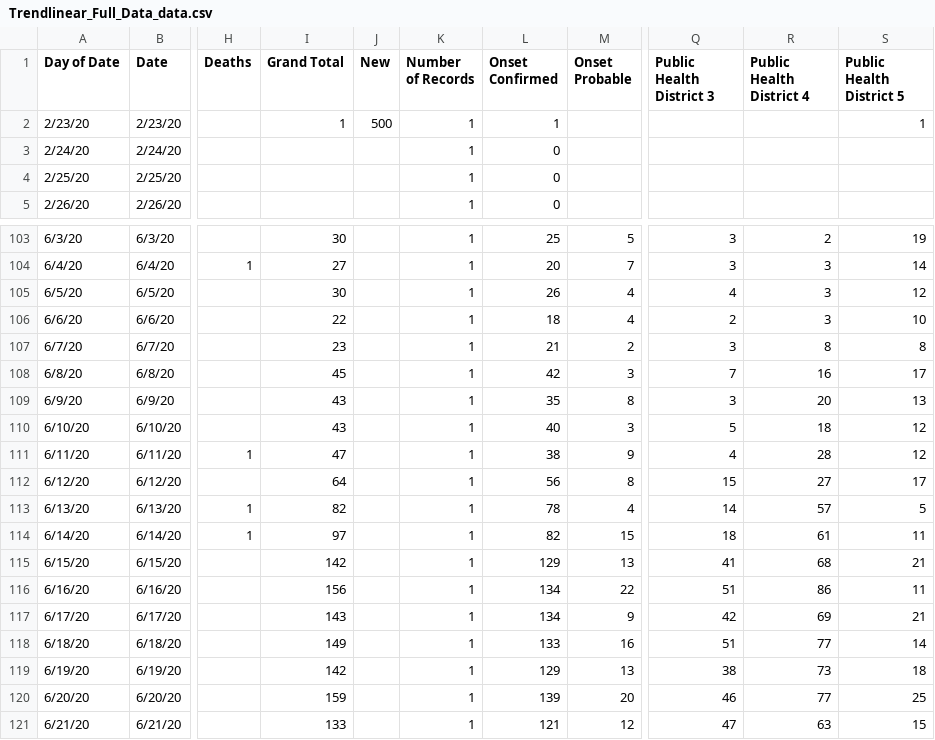
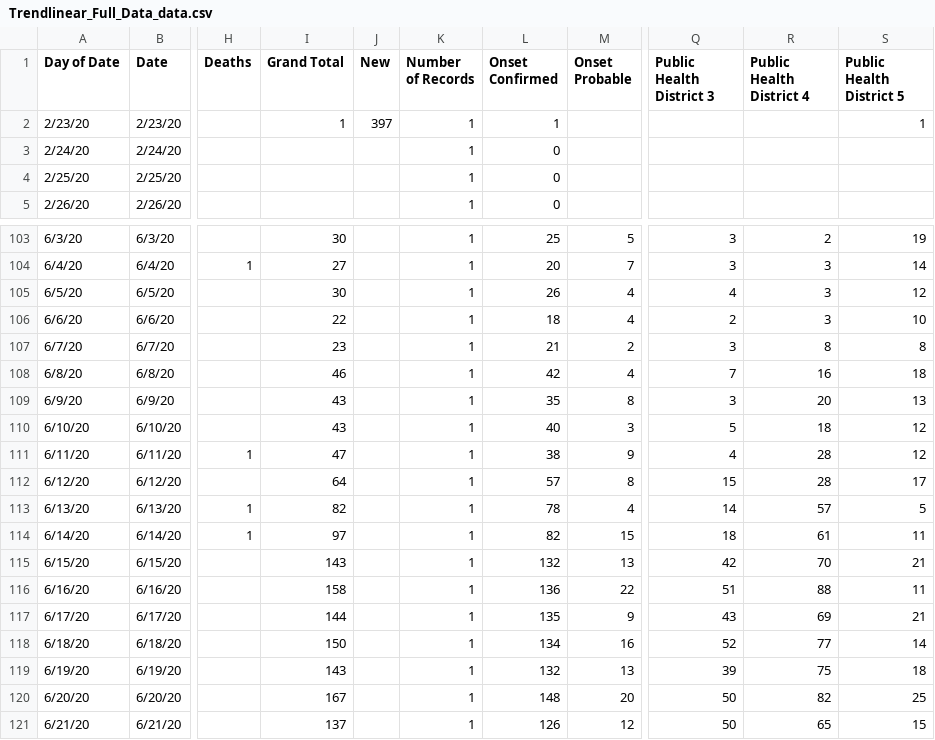
Before and after one commit to MicahGale/ID-pandemic-data, a CSV file: Trendlinear_Full_Data_data.csv, drawn as a sheet; only a part is shown, gaps mark what is left out; the diff covers the shown part only; the diff names each change by its address in the sheet, - before the commit and + after, or states it on an @@ line.

Commit message:
Updated data: 13 July 2020

```diff
--- a/Trendlinear_Full_Data_data.csv
+++ b/Trendlinear_Full_Data_data.csv
-J2 (New): 500
+J2 (New): 397
-I108 (Grand Total): 45
+I108 (Grand Total): 46
-M108 (Onset Probable): 3
+M108 (Onset Probable): 4
-S108 (Public Health District 5): 17
+S108 (Public Health District 5): 18
-L112 (Onset Confirmed): 56
+L112 (Onset Confirmed): 57
-R112 (Public Health District 4): 27
+R112 (Public Health District 4): 28
-I115 (Grand Total): 142
+I115 (Grand Total): 143
-L115 (Onset Confirmed): 129
+L115 (Onset Confirmed): 132
-Q115 (Public Health District 3): 41
+Q115 (Public Health District 3): 42
-R115 (Public Health District 4): 68
+R115 (Public Health District 4): 70
-I116 (Grand Total): 156
+I116 (Grand Total): 158
-L116 (Onset Confirmed): 134
+L116 (Onset Confirmed): 136
-R116 (Public Health District 4): 86
+R116 (Public Health District 4): 88
-I117 (Grand Total): 143
+I117 (Grand Total): 144
-L117 (Onset Confirmed): 134
+L117 (Onset Confirmed): 135
-Q117 (Public Health District 3): 42
+Q117 (Public Health District 3): 43
-I118 (Grand Total): 149
+I118 (Grand Total): 150
-L118 (Onset Confirmed): 133
+L118 (Onset Confirmed): 134
-Q118 (Public Health District 3): 51
+Q118 (Public Health District 3): 52
-I119 (Grand Total): 142
+I119 (Grand Total): 143
-L119 (Onset Confirmed): 129
+L119 (Onset Confirmed): 132
-Q119 (Public Health District 3): 38
+Q119 (Public Health District 3): 39
-R119 (Public Health District 4): 73
+R119 (Public Health District 4): 75
-I120 (Grand Total): 159
+I120 (Grand Total): 167
-L120 (Onset Confirmed): 139
+L120 (Onset Confirmed): 148
-Q120 (Public Health District 3): 46
+Q120 (Public Health District 3): 50
-R120 (Public Health District 4): 77
+R120 (Public Health District 4): 82
-I121 (Grand Total): 133
+I121 (Grand Total): 137
-L121 (Onset Confirmed): 121
+L121 (Onset Confirmed): 126
-Q121 (Public Health District 3): 47
+Q121 (Public Health District 3): 50
-R121 (Public Health District 4): 63
+R121 (Public Health District 4): 65
```
Also changed, not shown: 2 added rows and 124 edited cells elsewhere in this file.
